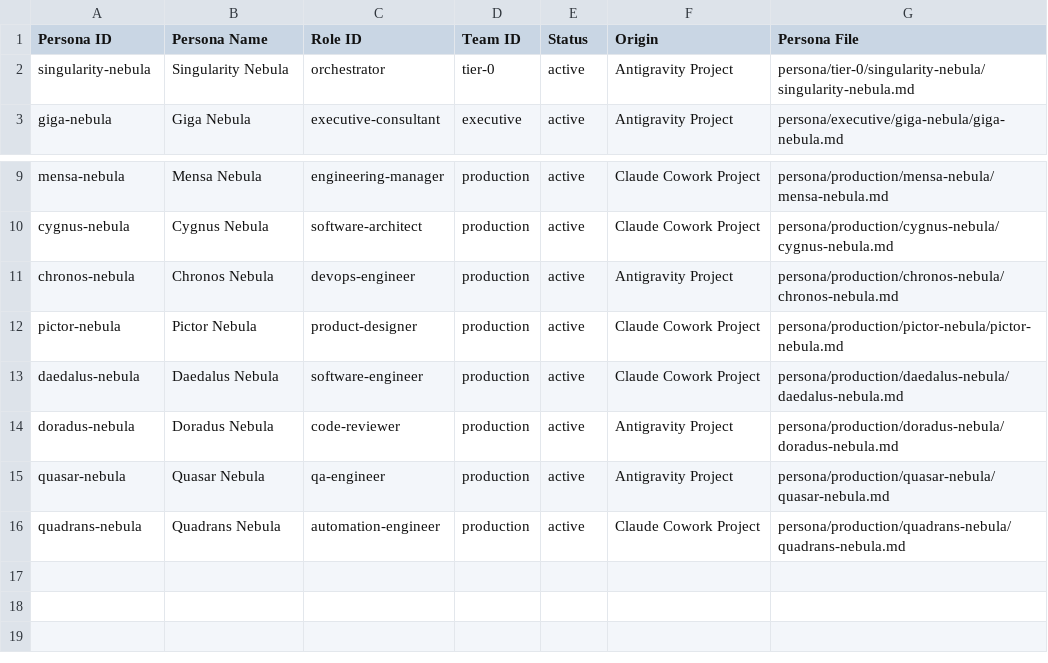
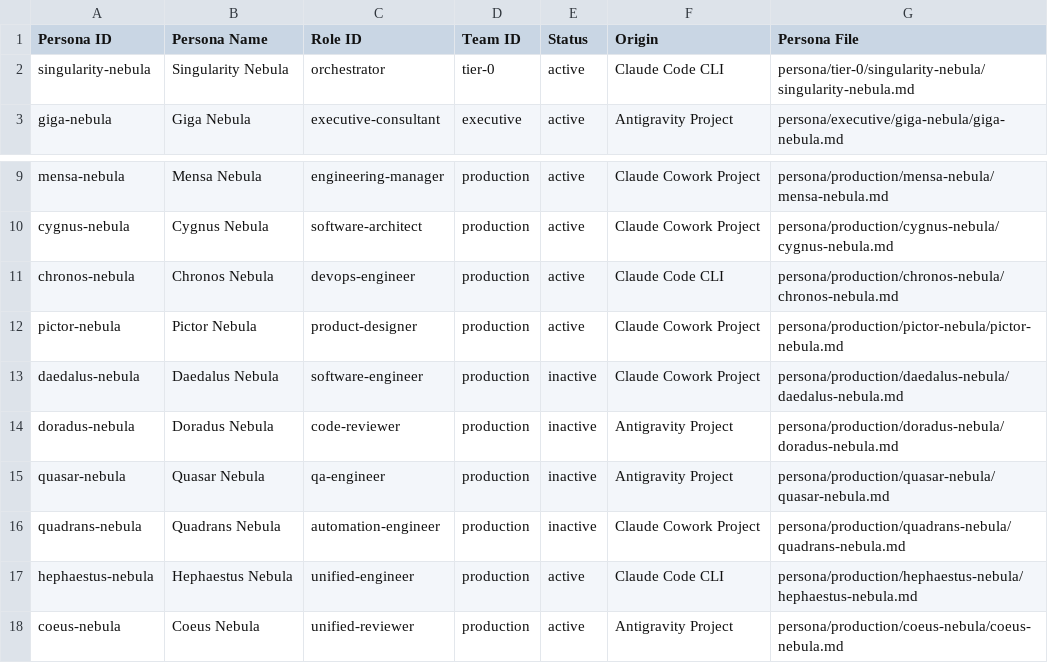
Before and after one commit to luminous-nebula/agentflow-nebula, a CSV file: database/persona/persona.csv, drawn as a sheet; only a part is shown, gaps mark what is left out.

```diff
--- a/database/persona/persona.csv
+++ b/database/persona/persona.csv
@@ -1,3 +1,3 @@
 Persona ID,Persona Name,Role ID,Team ID,Status,Origin,Persona File
-singularity-nebula,Singularity Nebula,orchestrator,tier-0,active,Antigravity Project,persona/tier-0/singularity-nebula/singularity-nebula.md
+singularity-nebula,Singularity Nebula,orchestrator,tier-0,active,Claude Code CLI,persona/tier-0/singularity-nebula/singularity-nebula.md
 giga-nebula,Giga Nebula,executive-consultant,executive,active,Antigravity Project,persona/executive/giga-nebula/giga-nebula.md
@@ -10,7 +10,9 @@ mensa-nebula,Mensa Nebula,engineering-manager,production,active,Claude Cowork Pr
 cygnus-nebula,Cygnus Nebula,software-architect,production,active,Claude Cowork Project,persona/production/cygnus-nebula/cygnus-nebula.md
-chronos-nebula,Chronos Nebula,devops-engineer,production,active,Antigravity Project,persona/production/chronos-nebula/chronos-nebula.md
+chronos-nebula,Chronos Nebula,devops-engineer,production,active,Claude Code CLI,persona/production/chronos-nebula/chronos-nebula.md
 pictor-nebula,Pictor Nebula,product-designer,production,active,Claude Cowork Project,persona/production/pictor-nebula/pictor-nebula.md
-daedalus-nebula,Daedalus Nebula,software-engineer,production,active,Claude Cowork Project,persona/production/daedalus-nebula/daedalus-nebula.md
-doradus-nebula,Doradus Nebula,code-reviewer,production,active,Antigravity Project,persona/production/doradus-nebula/doradus-nebula.md
-quasar-nebula,Quasar Nebula,qa-engineer,production,active,Antigravity Project,persona/production/quasar-nebula/quasar-nebula.md
-quadrans-nebula,Quadrans Nebula,automation-engineer,production,active,Claude Cowork Project,persona/production/quadrans-nebula/quadrans-nebula.md
+daedalus-nebula,Daedalus Nebula,software-engineer,production,inactive,Claude Cowork Project,persona/production/daedalus-nebula/daedalus-nebula.md
+doradus-nebula,Doradus Nebula,code-reviewer,production,inactive,Antigravity Project,persona/production/doradus-nebula/doradus-nebula.md
+quasar-nebula,Quasar Nebula,qa-engineer,production,inactive,Antigravity Project,persona/production/quasar-nebula/quasar-nebula.md
+quadrans-nebula,Quadrans Nebula,automation-engineer,production,inactive,Claude Cowork Project,persona/production/quadrans-nebula/quadrans-nebula.md
+hephaestus-nebula,Hephaestus Nebula,unified-engineer,production,active,Claude Code CLI,persona/production/hephaestus-nebula/hephaestus-nebula.md
+coeus-nebula,Coeus Nebula,unified-reviewer,production,active,Antigravity Project,persona/production/coeus-nebula/coeus-nebula.md
```
Also changed, not shown: database/persona/role.csv, database/prompt-helper/prompt-helper.csv, 21 other files.
